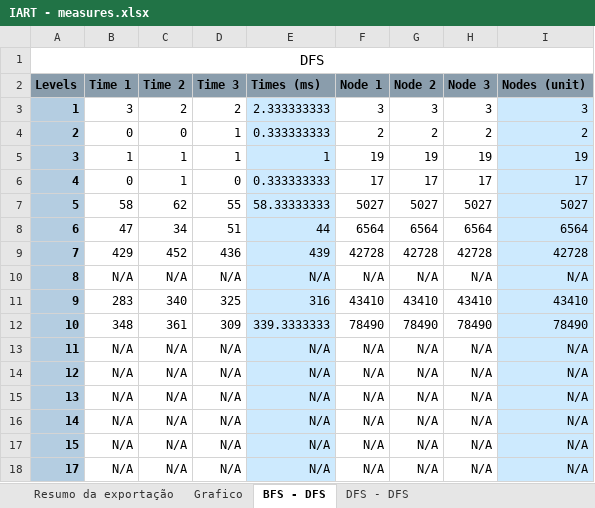
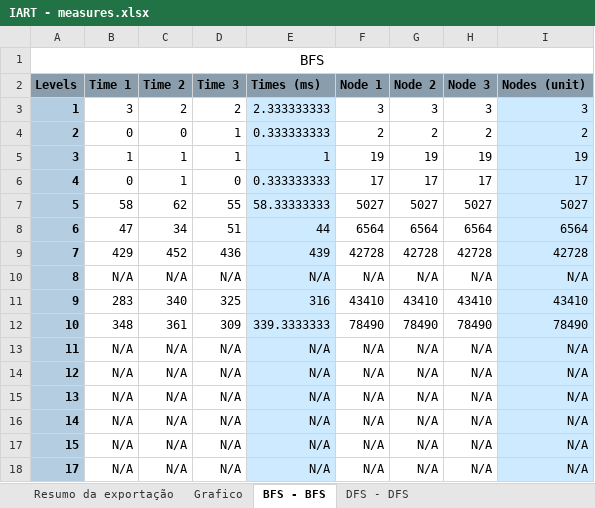
Before and after one commit to nmtc01/IART-Proj, an Excel workbook: docs/IART - measures.xlsx, sheet BFS - BFS, drawn as a sheet; values as stored, in another font and other column widths than the file's, no borders; charts and pictures not drawn; the diff names each change by its address in the sheet, - before the commit and + after, or states it on an @@ line.

```diff
--- a/docs/IART - measures.xlsx (sheet BFS - BFS)
+++ b/docs/IART - measures.xlsx (sheet BFS - BFS)
-sheet tab: BFS - DFS
+sheet tab: BFS - BFS
-A1 (Levels): DFS
+A1 (Levels): BFS
```
Also changed, not shown: sheet Resumo da exportação, sheet Grafico, charts or pictures, 3 other files.
